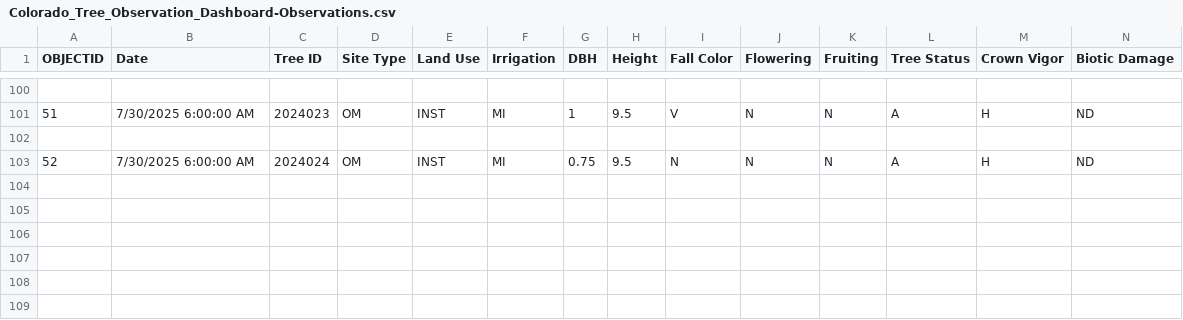
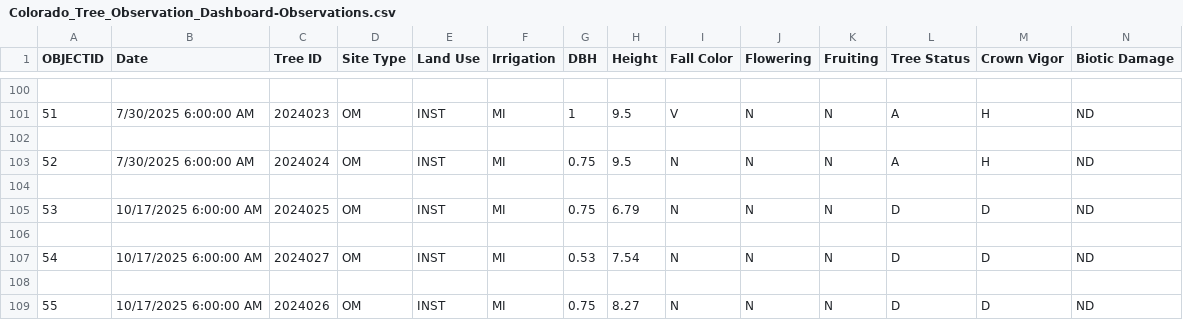
Before and after one commit to danielburcham/arb-quarto-site, a CSV file: Colorado_Tree_Observation_Dashboard-Observations.csv, drawn as a sheet; only a part is shown, gaps mark what is left out; rows hold the shown columns only; the diff names each change by its address in the sheet, - before the commit and + after, or states it on an @@ line.

Commit message:
Edit tree lab page

```diff
--- a/Colorado_Tree_Observation_Dashboard-Observations.csv
+++ b/Colorado_Tree_Observation_Dashboard-Observations.csv
+row 104: (empty)
+row 105: 53 | 10/17/2025 6:00:00 AM | 2024025 | OM | INST | MI | 0.75 | 6.79 | N | N | N | D | D | ND
+row 106: (empty)
+row 107: 54 | 10/17/2025 6:00:00 AM | 2024027 | OM | INST | MI | 0.53 | 7.54 | N | N | N | D | D | ND
+row 108: (empty)
+row 109: 55 | 10/17/2025 6:00:00 AM | 2024026 | OM | INST | MI | 0.75 | 8.27 | N | N | N | D | D | ND
```
Also changed, not shown: Colorado_Tree_Observation_Dashboard-Trees.csv, 12 other files.
